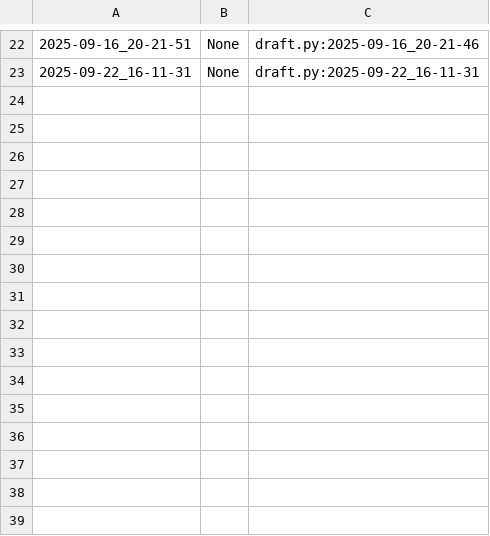
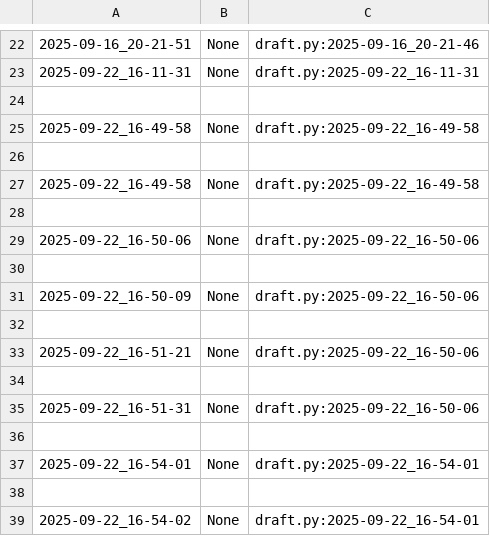
Before and after one commit to qxcode-course/poo-dd-cd-bloco-a-laraabreu1, a CSV file: poo/.tko/track/toalha/track.csv, drawn as a sheet; only a part is shown, gaps mark what is left out; the diff names each change by its address in the sheet, - before the commit and + after, or states it on an @@ line.

Commit message:
codigo iterado toalha

```diff
--- a/poo/.tko/track/toalha/track.csv
+++ b/poo/.tko/track/toalha/track.csv
+row 24: (empty)
+row 25: 2025-09-22_16-49-58 | None | draft.py:2025-09-22_16-49-58
+row 26: (empty)
+row 27: 2025-09-22_16-49-58 | None | draft.py:2025-09-22_16-49-58
+row 28: (empty)
+row 29: 2025-09-22_16-50-06 | None | draft.py:2025-09-22_16-50-06
+row 30: (empty)
+row 31: 2025-09-22_16-50-09 | None | draft.py:2025-09-22_16-50-06
+row 32: (empty)
+row 33: 2025-09-22_16-51-21 | None | draft.py:2025-09-22_16-50-06
+row 34: (empty)
+row 35: 2025-09-22_16-51-31 | None | draft.py:2025-09-22_16-50-06
+row 36: (empty)
+row 37: 2025-09-22_16-54-01 | None | draft.py:2025-09-22_16-54-01
+row 38: (empty)
+row 39: 2025-09-22_16-54-02 | None | draft.py:2025-09-22_16-54-01
```
Also changed, not shown: 3 other files.
